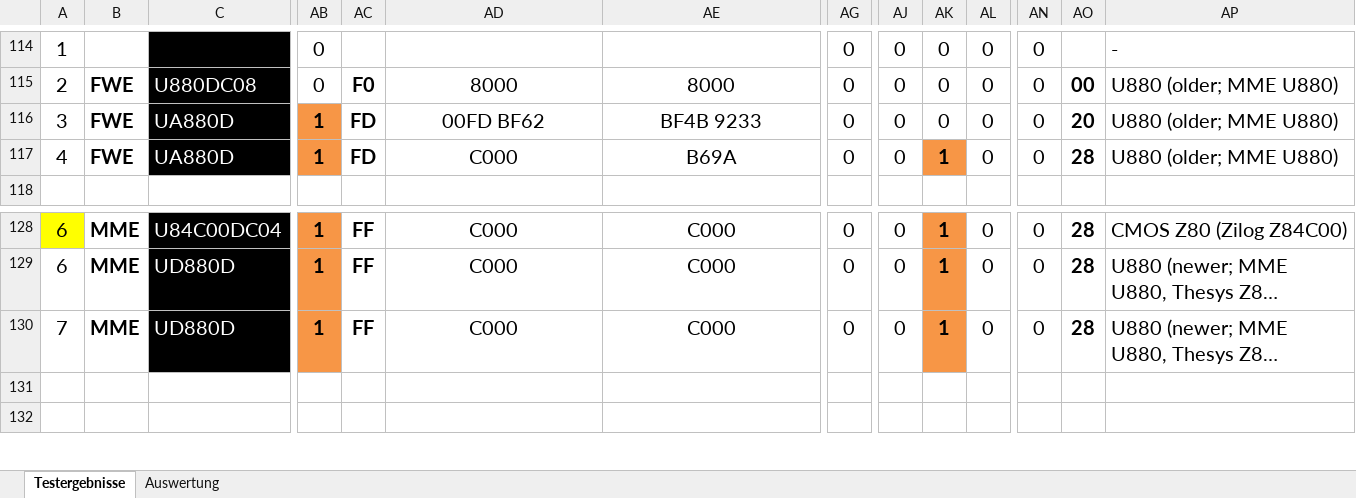
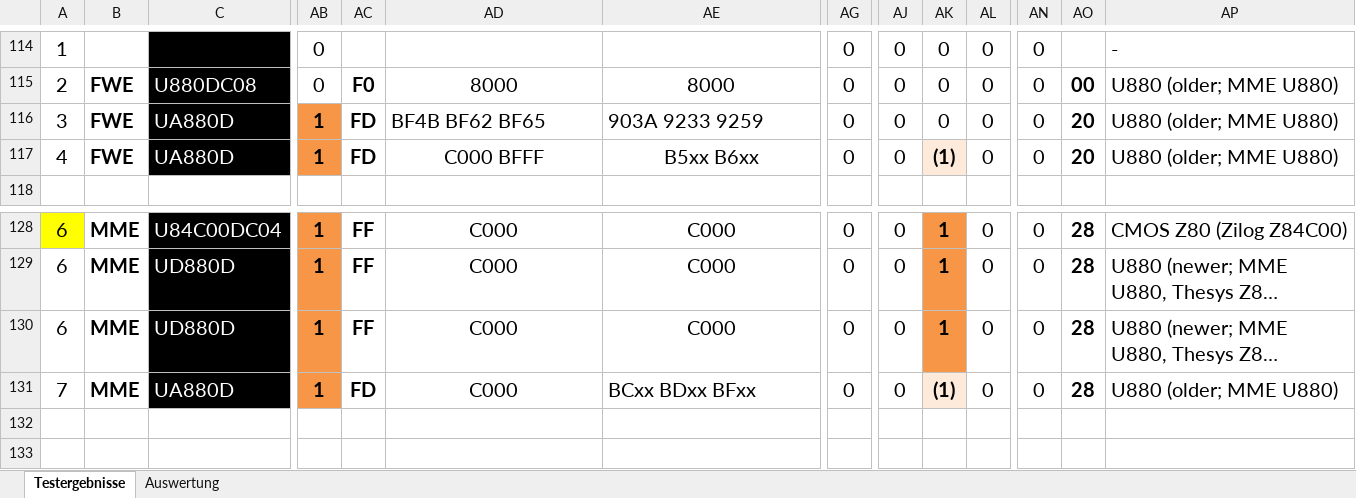
Before and after one commit to slabbi/Z80-CPU-Tester, an Excel workbook: SOFTWARE/Z80 CPU Tester 1.1/Results Z80 CPU Tester.xlsx, sheet Testergebnisse, drawn as a sheet; only a part is shown, gaps mark what is left out; long unchanged cells end in …; values as stored, in another font and other column widths than the file's, no borders; rows hold the shown columns only; the diff names each change by its address in the sheet, - before the commit and + after, or states it on an @@ line.

```diff
--- a/SOFTWARE/Z80 CPU Tester 1.1/Results Z80 CPU Tester.xlsx (sheet Testergebnisse)
+++ b/SOFTWARE/Z80 CPU Tester 1.1/Results Z80 CPU Tester.xlsx (sheet Testergebnisse)
-AD116: 00FD BF62
+AD116: BF4B BF62 BF65
-AD116:AE116 alignment: center
+AD116:AE116 alignment: left
-AE116: BF4B 9233
+AE116: 903A 9233 9259
-AD117: C000
+AD117: C000 BFFF
-AE117: B69A
+AE117: B5xx B6xx
-AK117: 1
+AK117: (1)
-AK117 fill: #F79646
+AK117 fill: #FDEADA
-AO117: 28
+AO117: 20
-A130: 7
+A130: 6
+row 131: 7 | MME | UA880D | 1 | FD | C000 | BCxx BDxx BFxx | 0 | 0 | (1) | 0 | 0 | 28 | U880 (older; MME U880)
```
